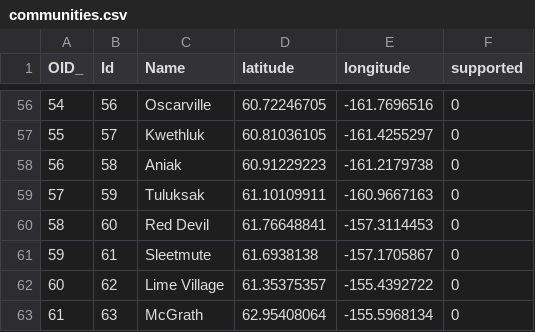
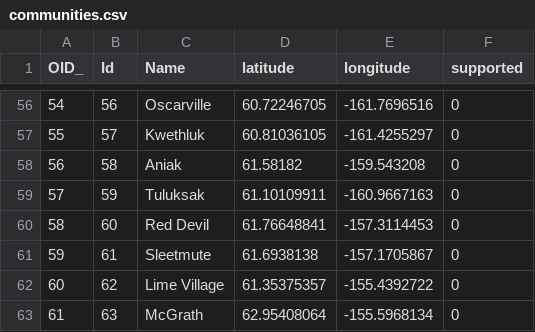
Before and after one commit to whrc/ArcticMaps, a CSV file: communities.csv, drawn as a sheet; only a part is shown, gaps mark what is left out.

Commit message:
Update communities.csv

```diff
--- a/communities.csv
+++ b/communities.csv
@@ -57,3 +57,3 @@
 55,57,Kwethluk,60.81036105,-161.4255297,0
-56,58,Aniak,60.91229223,-161.2179738,0
+56,58,Aniak,61.58182,-159.543208,0
 57,59,Tuluksak,61.10109911,-160.9667163,0
```
